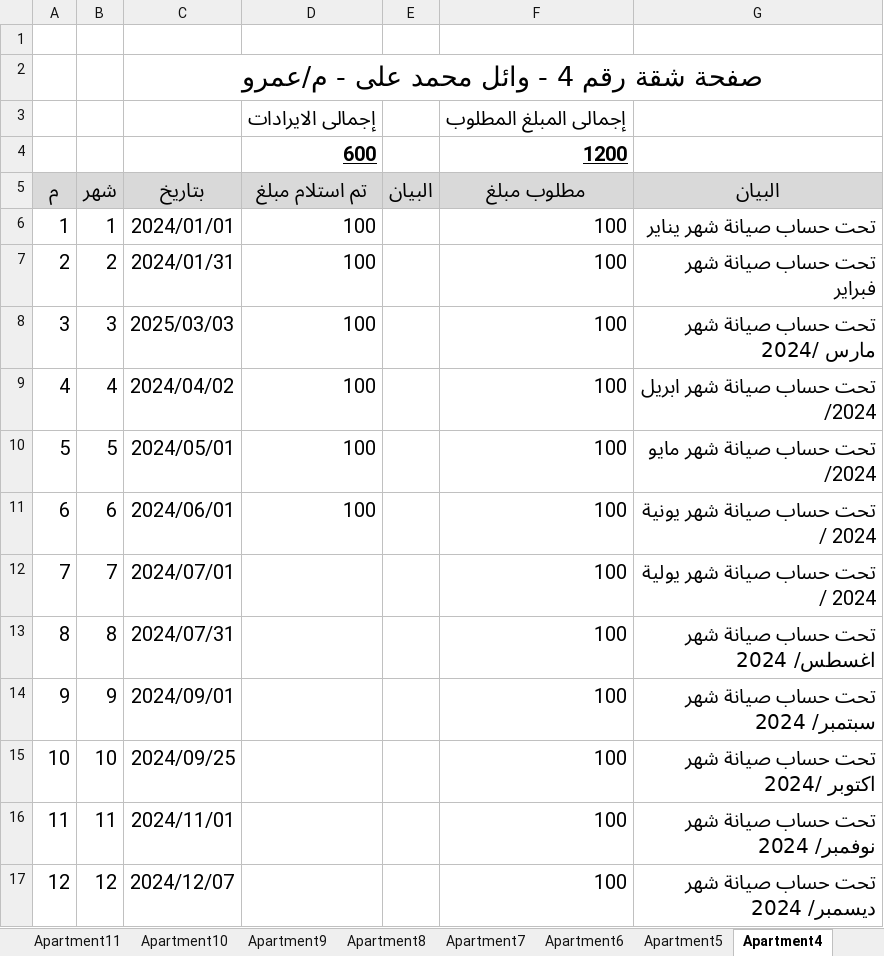
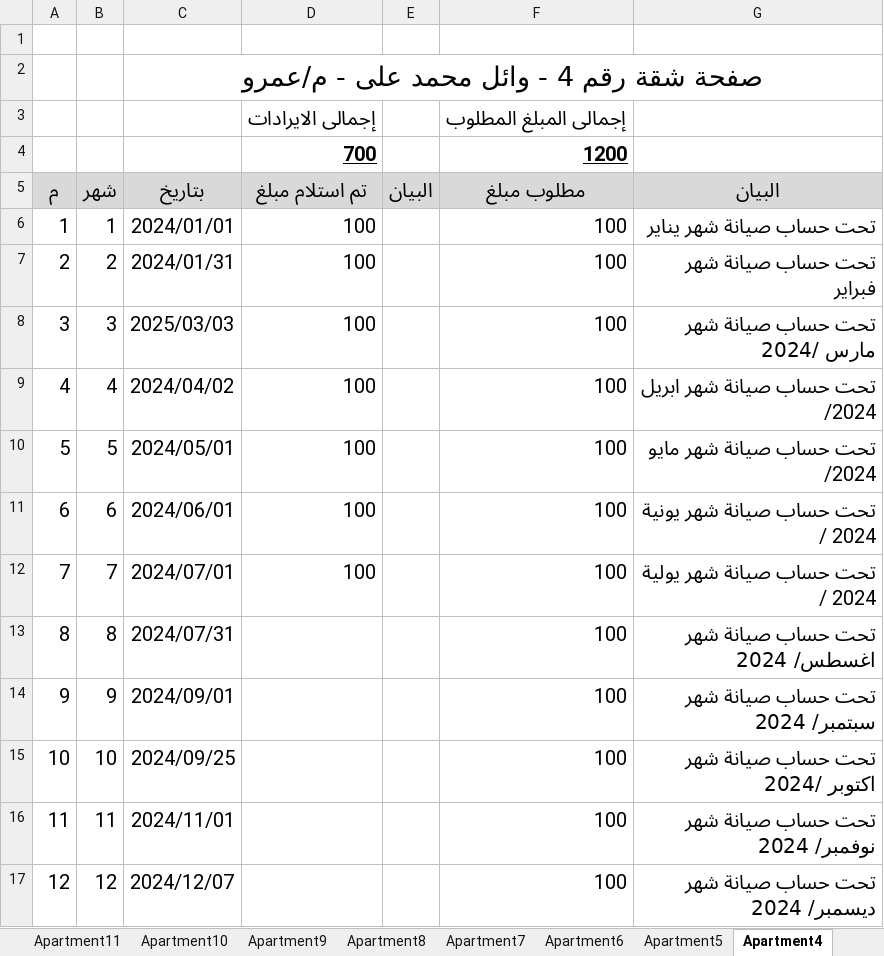
Before and after one commit to wmaa64/syana2024, an Excel workbook: Book2025.xlsx, sheet Apartment4, drawn as a sheet; values as stored, in another font and other column widths than the file's, no borders; the diff names each change by its address in the sheet, - before the commit and + after, or states it on an @@ line.

```diff
--- a/Book2025.xlsx (sheet Apartment4)
+++ b/Book2025.xlsx (sheet Apartment4)
-D4 (تم استلام مبلغ): 600
+D4 (تم استلام مبلغ): 700
-D12 (تم استلام مبلغ): (empty)
+D12 (تم استلام مبلغ): 100
```
Also changed, not shown: sheet incomes, sheet balance, sheet payments, sheet outcomes, sheet Monthly_payments, sheet Apartment7, 1 more sheet, charts or pictures.
